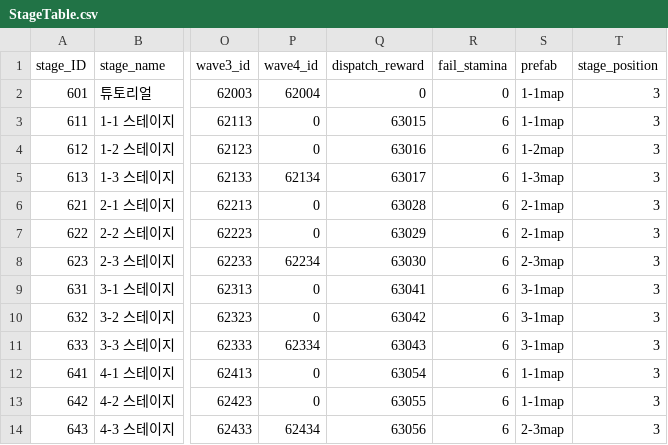
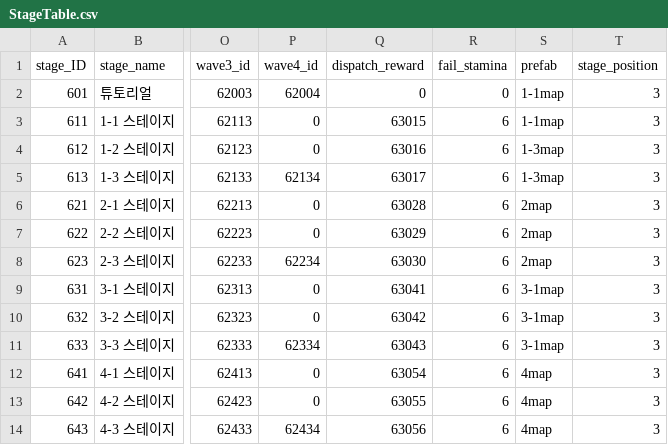
Before and after one commit to HTP31698/HeartStage, a CSV file: HeartStage/Assets/DataTables/StageTable.csv, drawn as a sheet; only a part is shown, gaps mark what is left out; the diff names each change by its address in the sheet, - before the commit and + after, or states it on an @@ line.

```diff
--- a/HeartStage/Assets/DataTables/StageTable.csv
+++ b/HeartStage/Assets/DataTables/StageTable.csv
-S4 (prefab): 1-2map
+S4 (prefab): 1-3map
-S6:S7 (prefab): 2-1map
+S6:S7 (prefab): 2map
-S8 (prefab): 2-3map
+S8 (prefab): 2map
-S12:S13 (prefab): 1-1map
+S12:S13 (prefab): 4map
-S14 (prefab): 2-3map
+S14 (prefab): 4map
```
Also changed, not shown: 9 other files.
